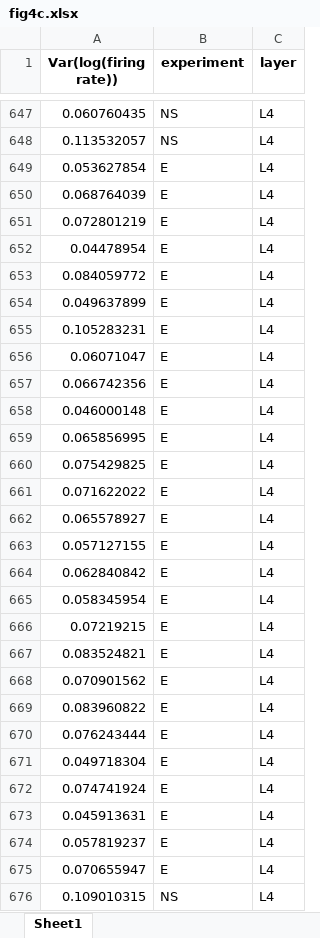
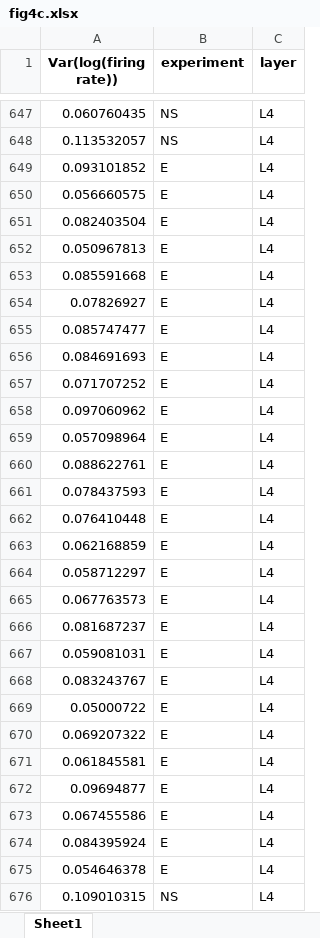
Before and after one commit to steevelaquitaine/spikebias, an Excel workbook: figures/8_source_data/fig4c/fig4c.xlsx, sheet Sheet1, drawn as a sheet; only a part is shown, gaps mark what is left out; values as stored, in another font and other column widths than the file's, no borders; the diff covers the shown part only; the diff names each change by its address in the sheet, - before the commit and + after, or states it on an @@ line.

```diff
--- a/figures/8_source_data/fig4c/fig4c.xlsx (sheet Sheet1)
+++ b/figures/8_source_data/fig4c/fig4c.xlsx (sheet Sheet1)
-A649 (Var(log(firing rate))): 0.053627854
+A649 (Var(log(firing rate))): 0.093101852
-A650 (Var(log(firing rate))): 0.068764039
+A650 (Var(log(firing rate))): 0.056660575
-A651 (Var(log(firing rate))): 0.072801219
+A651 (Var(log(firing rate))): 0.082403504
-A652 (Var(log(firing rate))): 0.04478954
+A652 (Var(log(firing rate))): 0.050967813
-A653 (Var(log(firing rate))): 0.084059772
+A653 (Var(log(firing rate))): 0.085591668
-A654 (Var(log(firing rate))): 0.049637899
+A654 (Var(log(firing rate))): 0.07826927
-A655 (Var(log(firing rate))): 0.105283231
+A655 (Var(log(firing rate))): 0.085747477
-A656 (Var(log(firing rate))): 0.06071047
+A656 (Var(log(firing rate))): 0.084691693
-A657 (Var(log(firing rate))): 0.066742356
+A657 (Var(log(firing rate))): 0.071707252
-A658 (Var(log(firing rate))): 0.046000148
+A658 (Var(log(firing rate))): 0.097060962
-A659 (Var(log(firing rate))): 0.065856995
+A659 (Var(log(firing rate))): 0.057098964
-A660 (Var(log(firing rate))): 0.075429825
+A660 (Var(log(firing rate))): 0.088622761
-A661 (Var(log(firing rate))): 0.071622022
+A661 (Var(log(firing rate))): 0.078437593
-A662 (Var(log(firing rate))): 0.065578927
+A662 (Var(log(firing rate))): 0.076410448
-A663 (Var(log(firing rate))): 0.057127155
+A663 (Var(log(firing rate))): 0.062168859
-A664 (Var(log(firing rate))): 0.062840842
+A664 (Var(log(firing rate))): 0.058712297
-A665 (Var(log(firing rate))): 0.058345954
+A665 (Var(log(firing rate))): 0.067763573
-A666 (Var(log(firing rate))): 0.07219215
+A666 (Var(log(firing rate))): 0.081687237
-A667 (Var(log(firing rate))): 0.083524821
+A667 (Var(log(firing rate))): 0.059081031
-A668 (Var(log(firing rate))): 0.070901562
+A668 (Var(log(firing rate))): 0.083243767
-A669 (Var(log(firing rate))): 0.083960822
+A669 (Var(log(firing rate))): 0.05000722
-A670 (Var(log(firing rate))): 0.076243444
+A670 (Var(log(firing rate))): 0.069207322
-A671 (Var(log(firing rate))): 0.049718304
+A671 (Var(log(firing rate))): 0.061845581
-A672 (Var(log(firing rate))): 0.074741924
+A672 (Var(log(firing rate))): 0.09694877
-A673 (Var(log(firing rate))): 0.045913631
+A673 (Var(log(firing rate))): 0.067455586
-A674 (Var(log(firing rate))): 0.057819237
+A674 (Var(log(firing rate))): 0.084395924
-A675 (Var(log(firing rate))): 0.070655947
+A675 (Var(log(firing rate))): 0.054646378
```
Also changed, not shown: 473 edited cells elsewhere in this sheet, figures/8_source_data/fig4a/fig4a.xlsx, figures/8_source_data/fig4b/fig4b.xlsx, 14 other files.
